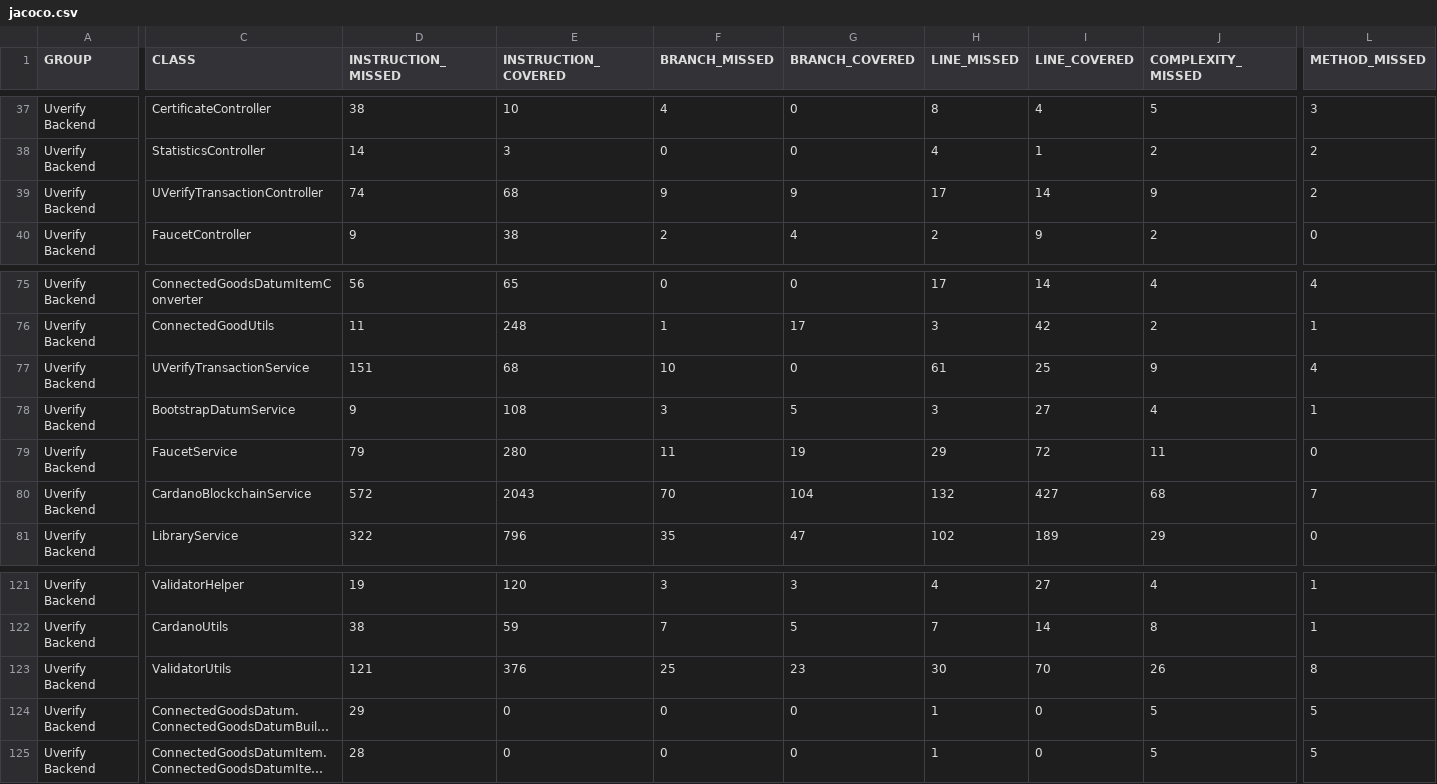
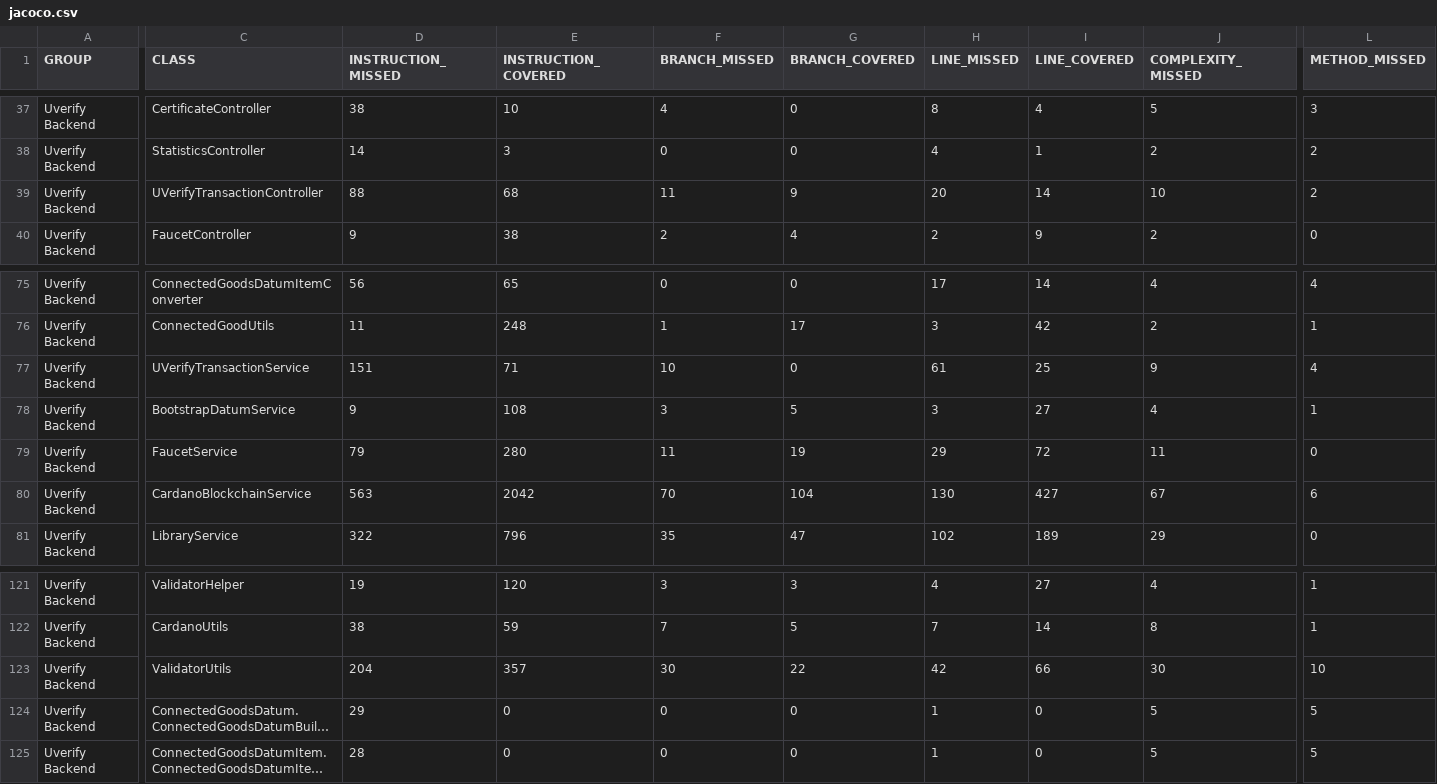
Before and after one commit to UVerify-io/uverify-backend, a CSV file: coverage-report/jacoco.csv, drawn as a sheet; only a part is shown, gaps mark what is left out; long unchanged cells end in …; the diff covers the shown part only; the diff names each change by its address in the sheet, - before the commit and + after, or states it on an @@ line.

```diff
--- a/coverage-report/jacoco.csv
+++ b/coverage-report/jacoco.csv
-D39 (INSTRUCTION_MISSED): 74
+D39 (INSTRUCTION_MISSED): 88
-F39 (BRANCH_MISSED): 9
+F39 (BRANCH_MISSED): 11
-H39 (LINE_MISSED): 17
+H39 (LINE_MISSED): 20
-J39 (COMPLEXITY_MISSED): 9
+J39 (COMPLEXITY_MISSED): 10
-E77 (INSTRUCTION_COVERED): 68
+E77 (INSTRUCTION_COVERED): 71
-D80 (INSTRUCTION_MISSED): 572
+D80 (INSTRUCTION_MISSED): 563
-E80 (INSTRUCTION_COVERED): 2043
+E80 (INSTRUCTION_COVERED): 2042
-H80 (LINE_MISSED): 132
+H80 (LINE_MISSED): 130
-J80 (COMPLEXITY_MISSED): 68
+J80 (COMPLEXITY_MISSED): 67
-L80 (METHOD_MISSED): 7
+L80 (METHOD_MISSED): 6
-D123 (INSTRUCTION_MISSED): 121
+D123 (INSTRUCTION_MISSED): 204
-E123 (INSTRUCTION_COVERED): 376
+E123 (INSTRUCTION_COVERED): 357
-F123 (BRANCH_MISSED): 25
+F123 (BRANCH_MISSED): 30
-G123 (BRANCH_COVERED): 23
+G123 (BRANCH_COVERED): 22
-H123 (LINE_MISSED): 30
+H123 (LINE_MISSED): 42
-I123 (LINE_COVERED): 70
+I123 (LINE_COVERED): 66
-J123 (COMPLEXITY_MISSED): 26
+J123 (COMPLEXITY_MISSED): 30
-L123 (METHOD_MISSED): 8
+L123 (METHOD_MISSED): 10
```
Also changed, not shown: 2 edited cells elsewhere in this file, 20 other files.
